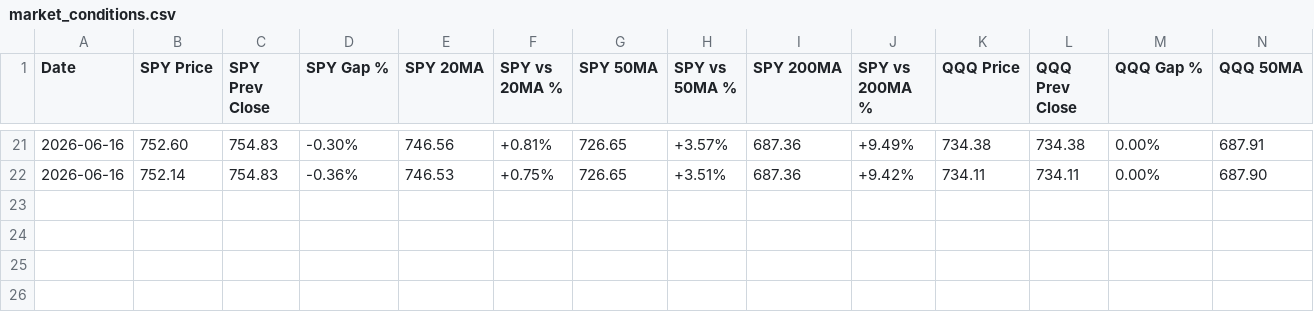
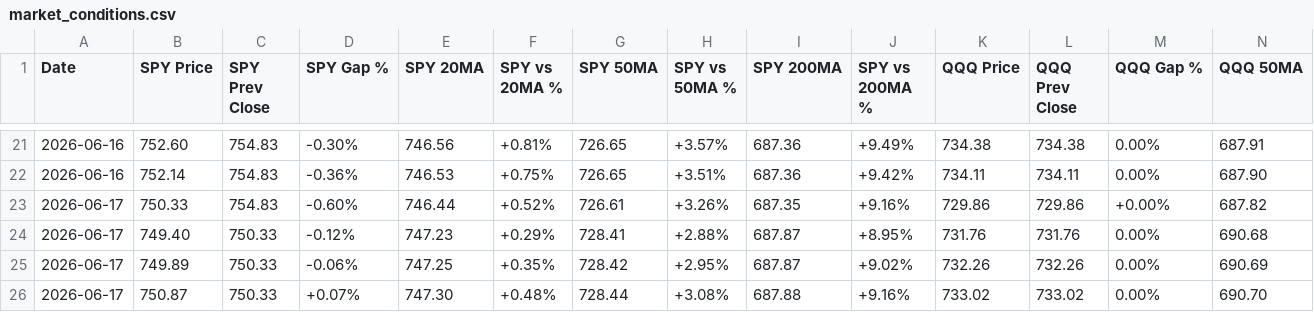
Before and after one commit to SimosProjects/Vela, a CSV file: trades/market_conditions.csv, drawn as a sheet; only a part is shown, gaps mark what is left out; rows hold the shown columns only; the diff names each change by its address in the sheet, - before the commit and + after, or states it on an @@ line.

```diff
--- a/trades/market_conditions.csv
+++ b/trades/market_conditions.csv
+row 23: 2026-06-17 | 750.33 | 754.83 | -0.60% | 746.44 | +0.52% | 726.61 | +3.26% | 687.35 | +9.16% | 729.86 | 729.86 | +0.00% | 687.82
+row 24: 2026-06-17 | 749.40 | 750.33 | -0.12% | 747.23 | +0.29% | 728.41 | +2.88% | 687.87 | +8.95% | 731.76 | 731.76 | 0.00% | 690.68
+row 25: 2026-06-17 | 749.89 | 750.33 | -0.06% | 747.25 | +0.35% | 728.42 | +2.95% | 687.87 | +9.02% | 732.26 | 732.26 | 0.00% | 690.69
+row 26: 2026-06-17 | 750.87 | 750.33 | +0.07% | 747.30 | +0.48% | 728.44 | +3.08% | 687.88 | +9.16% | 733.02 | 733.02 | 0.00% | 690.70
```
Also changed, not shown: trades/options_trades.csv, trades/stocks_trades.csv, 6 other files.
